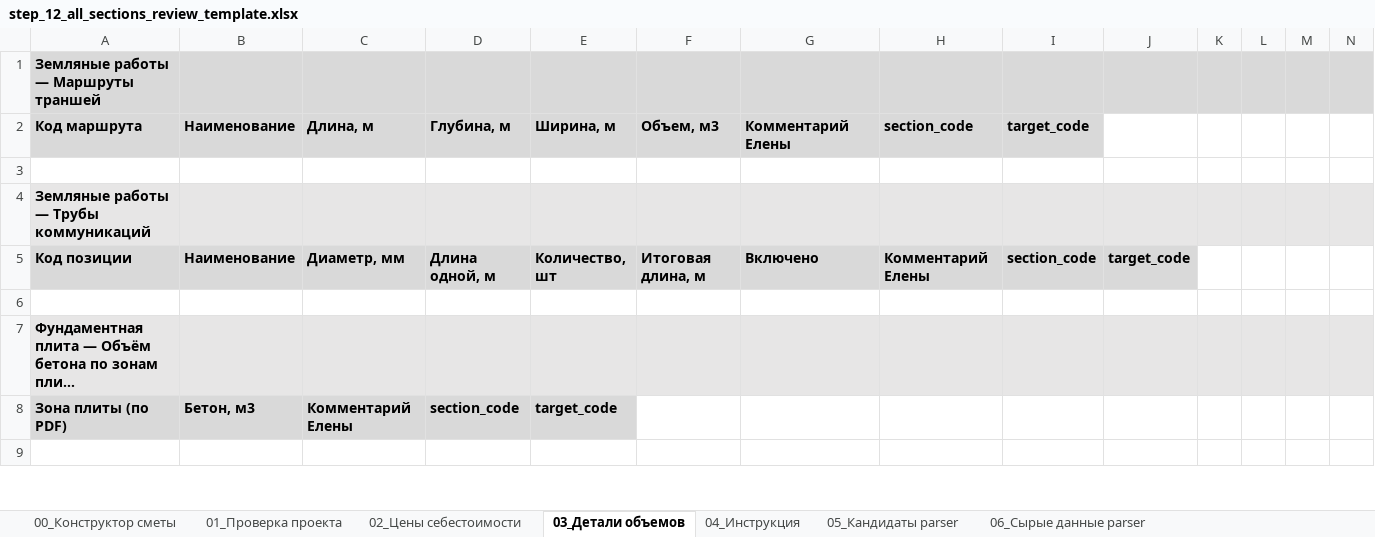
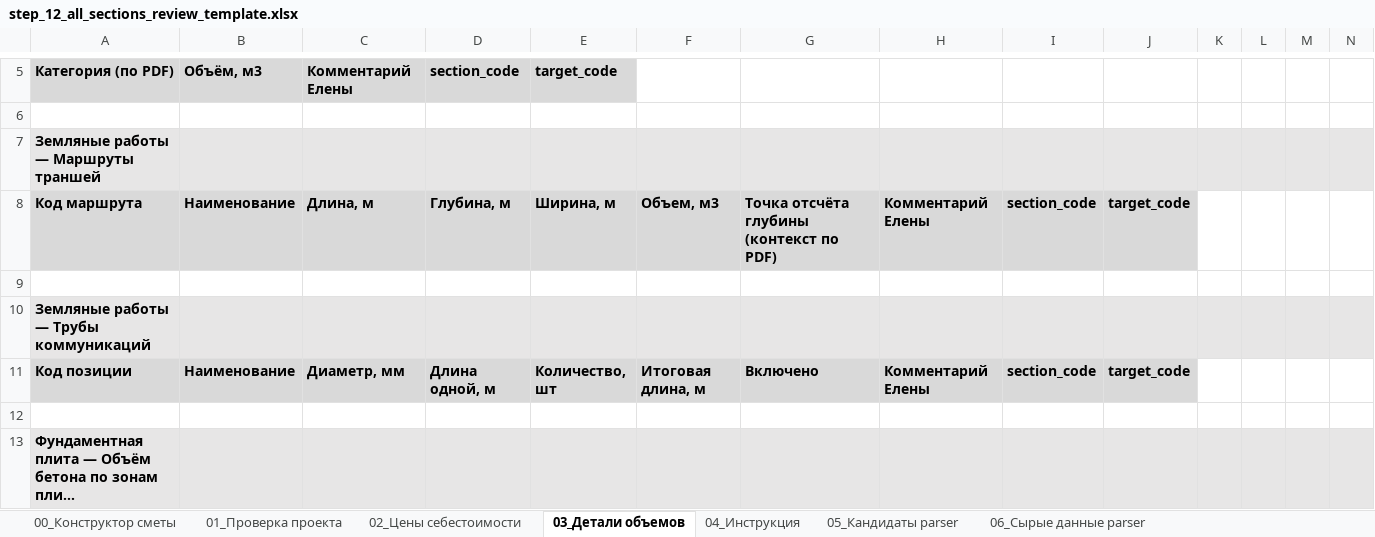
Before and after one commit to Tata-Tiana/ai-estimator-mvp, an Excel workbook: experiments/full_estimate_review_pipeline/output/step_12_all_sections_review_template.xlsx, sheet 03_Детали объемов, drawn as a sheet; only a part is shown, gaps mark what is left out; the shorter side is filled out with more unchanged rows; long unchanged cells end in …; values as stored, in another font and other column widths than the file's, no borders; addresses are those after the commit; rows hold the shown columns only; the diff covers the shown part only; the diff names each change by its address in the sheet, - before the commit and + after, or states it on an @@ line.

```diff
--- a/experiments/full_estimate_review_pipeline/output/step_12_all_sections_review_template.xlsx (sheet 03_Детали объемов)
+++ b/experiments/full_estimate_review_pipeline/output/step_12_all_sections_review_template.xlsx (sheet 03_Детали объемов)
+row 5: Категория (по PDF) | Объём, м3 | Комментарий Елены | section_code | target_code
+row 6: (empty)
-G8: Комментарий Елены
+G8: Точка отсчёта глубины (контекст по PDF)
-H8: section_code
+H8: Комментарий Елены
-I8: target_code
+I8: section_code
-J8: (empty)
+J8: target_code
-J8 fill: none
+J8 fill: #D9D9D9
```
Also changed, not shown: 7 added rows, 10 edited cells and cell formats elsewhere in this sheet, sheet 01_Проверка проекта, sheet 02_Цены себестоимости, sheet 06_Сырые данные parser, sheet 05_Кандидаты parser, sheet 00_Конструктор сметы, hidden cells, 12 other files.
